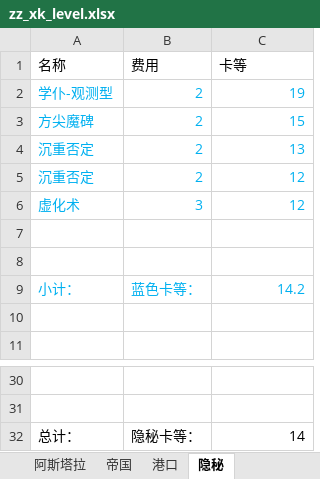
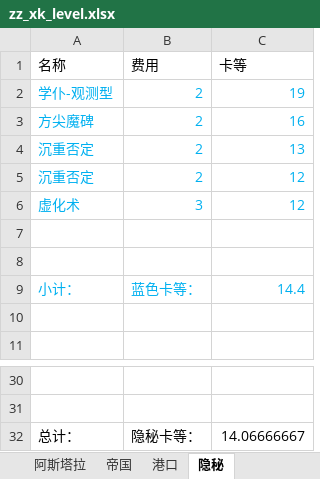
Before and after one commit to XTsuola/keyuanWeb, an Excel workbook: src/utils/sxsyzlzq/friends/xingkong/zz_xk_level.xlsx, sheet 隐秘, drawn as a sheet; only a part is shown, gaps mark what is left out; values as stored, in another font and other column widths than the file's, no borders; the diff names each change by its address in the sheet, - before the commit and + after, or states it on an @@ line.

```diff
--- a/src/utils/sxsyzlzq/friends/xingkong/zz_xk_level.xlsx (sheet 隐秘)
+++ b/src/utils/sxsyzlzq/friends/xingkong/zz_xk_level.xlsx (sheet 隐秘)
-C3 (卡等): 15
+C3 (卡等): 16
-C9 (卡等): 14.2
+C9 (卡等): 14.4
-C32 (卡等): 14
+C32 (卡等): 14.06666667
```
Also changed, not shown: sheet 阿斯塔拉, sheet 伊萝莲, 4 other files.
